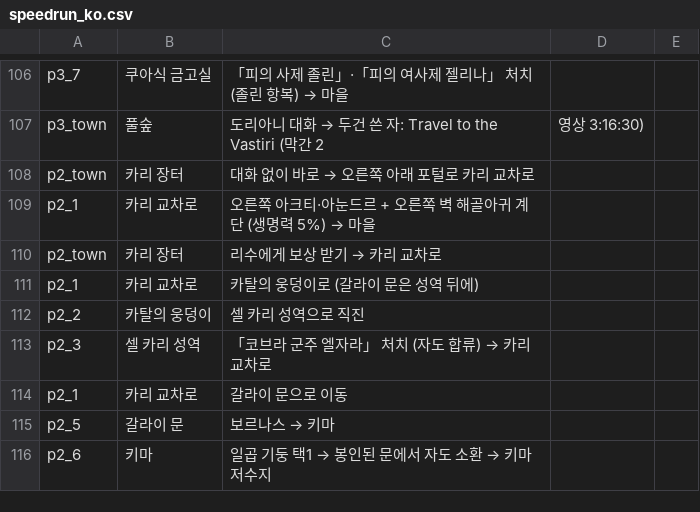
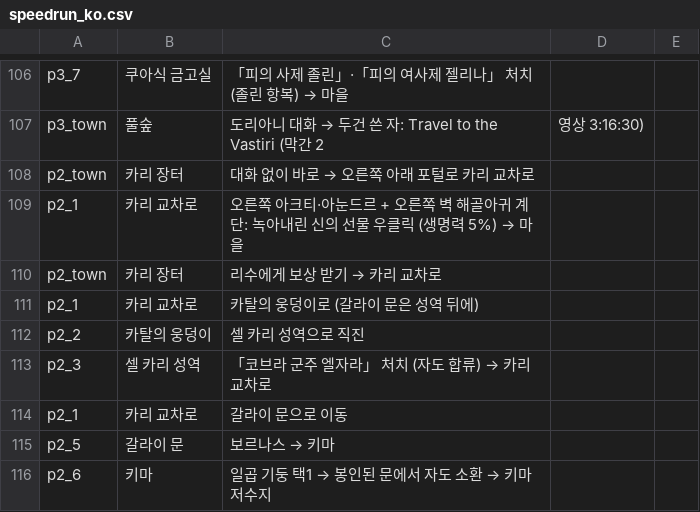
Before and after one commit to ktu0216/poe2-saegida, a CSV file: guides/speedrun_ko.csv, drawn as a sheet; only a part is shown, gaps mark what is left out.

```diff
--- a/guides/speedrun_ko.csv
+++ b/guides/speedrun_ko.csv
@@ -108,3 +108,3 @@ p3_town,풀숲,도리아니 대화 → 두건 쓴 자: Travel to the Vastiri (
 p2_town,카리 장터,대화 없이 바로 → 오른쪽 아래 포털로 카리 교차로
-p2_1,카리 교차로,오른쪽 아크티·아눈드르 + 오른쪽 벽 해골아귀 계단 (생명력 5%) → 마을
+p2_1,카리 교차로,오른쪽 아크티·아눈드르 + 오른쪽 벽 해골아귀 계단: 녹아내린 신의 선물 우클릭 (생명력 5%) → 마을
 p2_town,카리 장터,리수에게 보상 받기 → 카리 교차로
```
Also changed, not shown: guides/default_en.csv, guides/default_ko.csv, 1 other file.
